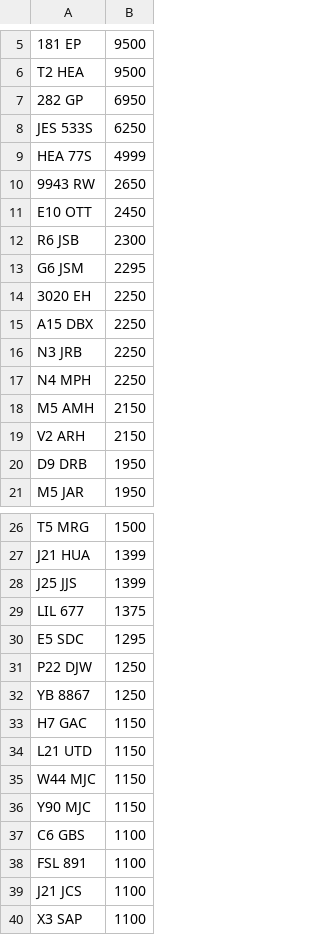
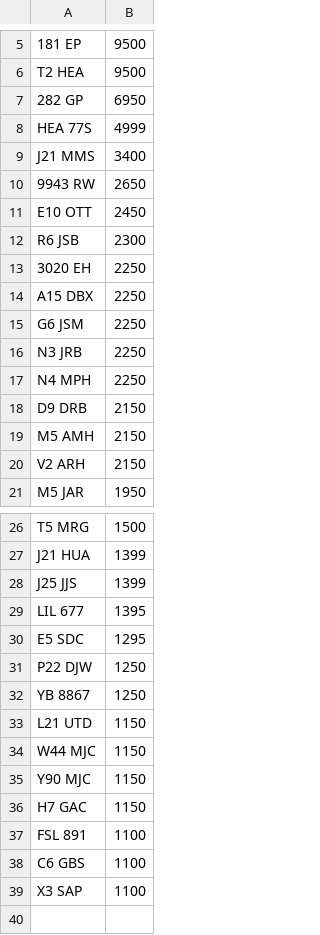
Before and after one commit to martinsumner/simplyreg, a CSV file: csv/CARREG_NOVAT_500.csv, drawn as a sheet; only a part is shown, gaps mark what is left out.

```diff
--- a/csv/CARREG_NOVAT_500.csv
+++ b/csv/CARREG_NOVAT_500.csv
@@ -7,4 +7,4 @@ T2 HEA,9500
 282 GP,6950
-JES 533S,6250
 HEA 77S,4999
+J21 MMS,3400
 9943 RW,2650
@@ -12,10 +12,10 @@ E10 OTT,2450
 R6 JSB,2300
-G6 JSM,2295
 3020 EH,2250
 A15 DBX,2250
+G6 JSM,2250
 N3 JRB,2250
 N4 MPH,2250
+D9 DRB,2150
 M5 AMH,2150
 V2 ARH,2150
-D9 DRB,1950
 M5 JAR,1950
@@ -28,3 +28,3 @@ J21 HUA,1399
 J25 JJS,1399
-LIL 677,1375
+LIL 677,1395
 E5 SDC,1295
@@ -32,3 +32,2 @@ P22 DJW,1250
 YB 8867,1250
-H7 GAC,1150
 L21 UTD,1150
@@ -36,5 +35,5 @@ W44 MJC,1150
 Y90 MJC,1150
+H7 GAC,1150
+FSL 891,1100
 C6 GBS,1100
-FSL 891,1100
-J21 JCS,1100
 X3 SAP,1100
```
Also changed, not shown: csv/CARREG_PLUSVAT_500.csv.
